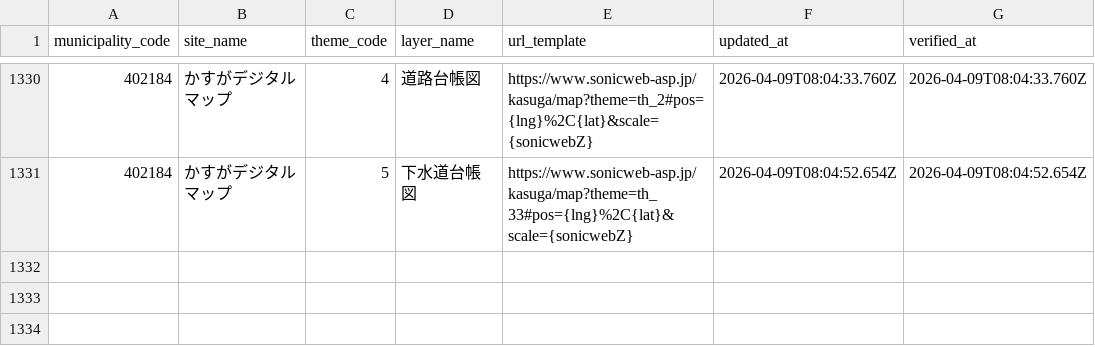
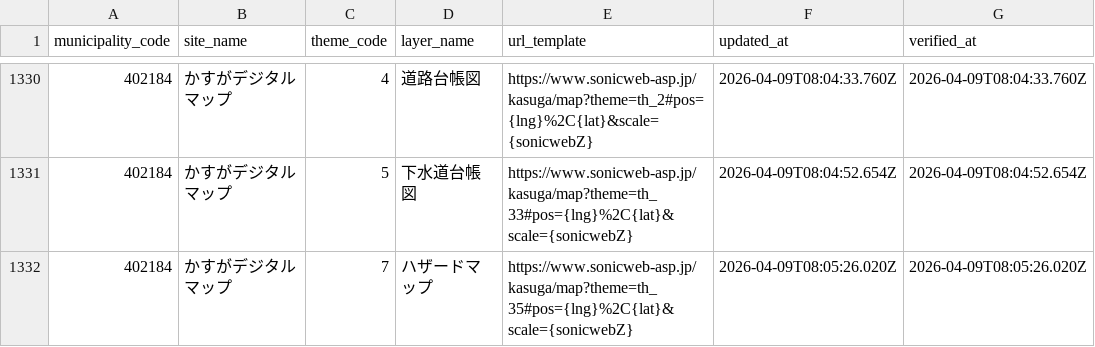
Before and after one commit to qchizu/qchizu_link_csv, a CSV file: data/qchizu_link.csv, drawn as a sheet; only a part is shown, gaps mark what is left out; the diff names each change by its address in the sheet, - before the commit and + after, or states it on an @@ line.

Commit message:
Update CSV data 2026-04-09T08:05:31.516Z

```diff
--- a/data/qchizu_link.csv
+++ b/data/qchizu_link.csv
+row 1332: 402184 | かすがデジタルマップ | 7 | ハザードマップ | https://www.sonicweb-asp.jp/kasuga/map?theme=th_35#pos={lng}%2C{lat}&scale={sonicwebZ} | 2026-04-09T08:05:26.020Z | 2026-04-09T08:05:26.020Z
```
